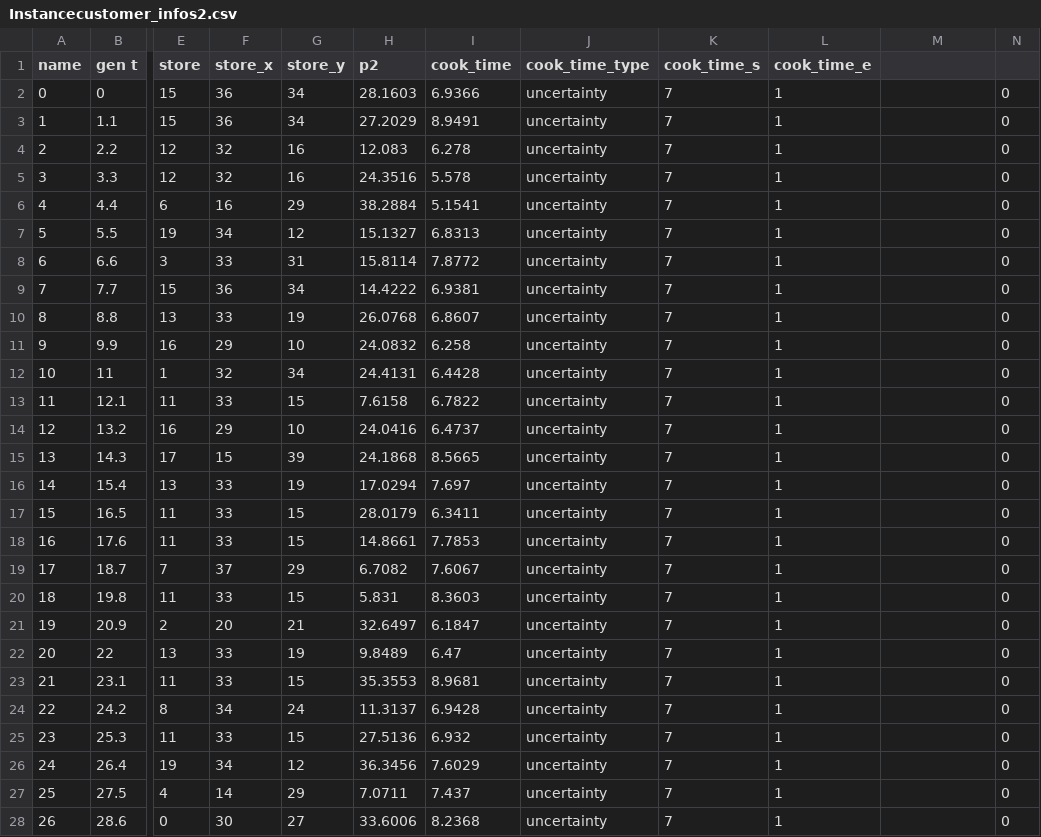
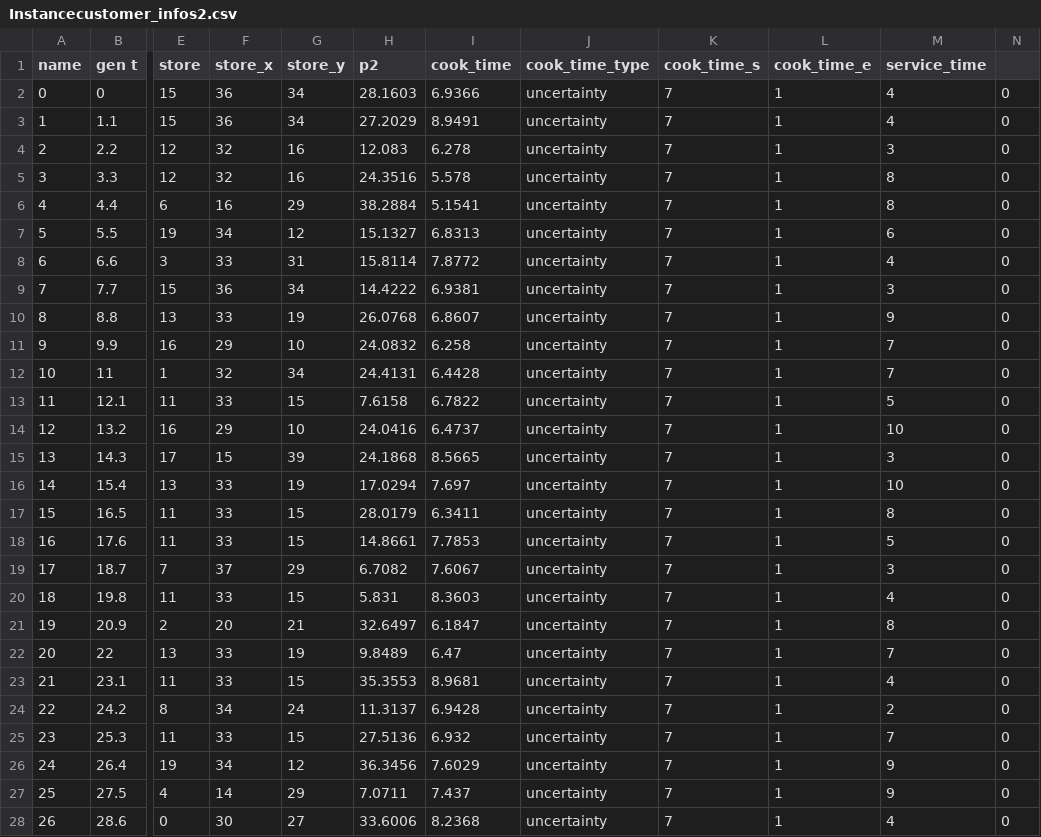
Before and after one commit to xoxoqkr/BundleSimple, a CSV file: Instance_random/Instancecustomer_infos2.csv, drawn as a sheet; only a part is shown, gaps mark what is left out; the diff covers the shown part only; the diff names each change by its address in the sheet, - before the commit and + after, or states it on an @@ line.

```diff
--- a/Instance_random/Instancecustomer_infos2.csv
+++ b/Instance_random/Instancecustomer_infos2.csv
-M1: (empty)
+M1: service_time
-M2:M3 (service_time): (empty)
+M2:M3 (service_time): 4
-M4 (service_time): (empty)
+M4 (service_time): 3
-M5:M6 (service_time): (empty)
+M5:M6 (service_time): 8
-M7 (service_time): (empty)
+M7 (service_time): 6
-M8 (service_time): (empty)
+M8 (service_time): 4
-M9 (service_time): (empty)
+M9 (service_time): 3
-M10 (service_time): (empty)
+M10 (service_time): 9
-M11:M12 (service_time): (empty)
+M11:M12 (service_time): 7
-M13 (service_time): (empty)
+M13 (service_time): 5
-M14 (service_time): (empty)
+M14 (service_time): 10
-M15 (service_time): (empty)
+M15 (service_time): 3
-M16 (service_time): (empty)
+M16 (service_time): 10
-M17 (service_time): (empty)
+M17 (service_time): 8
-M18 (service_time): (empty)
+M18 (service_time): 5
-M19 (service_time): (empty)
+M19 (service_time): 3
-M20 (service_time): (empty)
+M20 (service_time): 4
-M21 (service_time): (empty)
+M21 (service_time): 8
-M22 (service_time): (empty)
+M22 (service_time): 7
-M23 (service_time): (empty)
+M23 (service_time): 4
-M24 (service_time): (empty)
+M24 (service_time): 2
-M25 (service_time): (empty)
+M25 (service_time): 7
-M26:M27 (service_time): (empty)
+M26:M27 (service_time): 9
-M28 (service_time): (empty)
+M28 (service_time): 4
```
Also changed, not shown: 83 edited cells elsewhere in this file, Instance_cluster/Instancecustomer_infos0.csv, Instance_cluster/Instancecustomer_infos2.csv, 15 other files.
